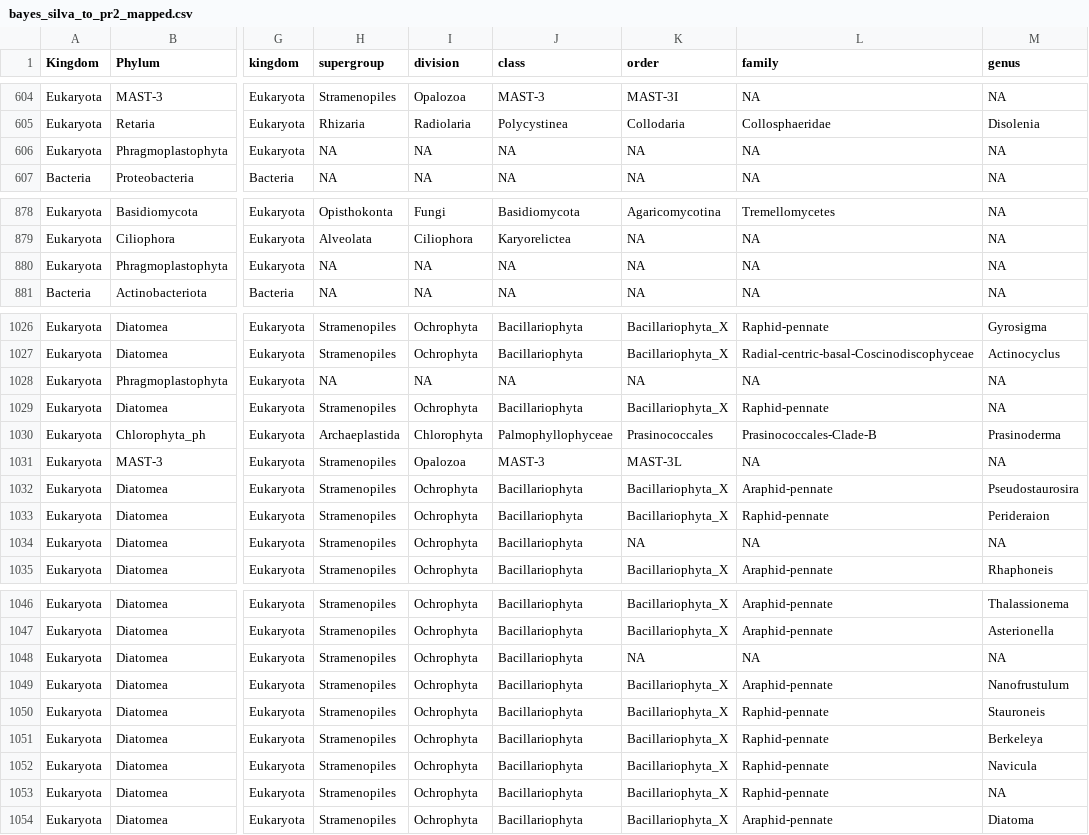
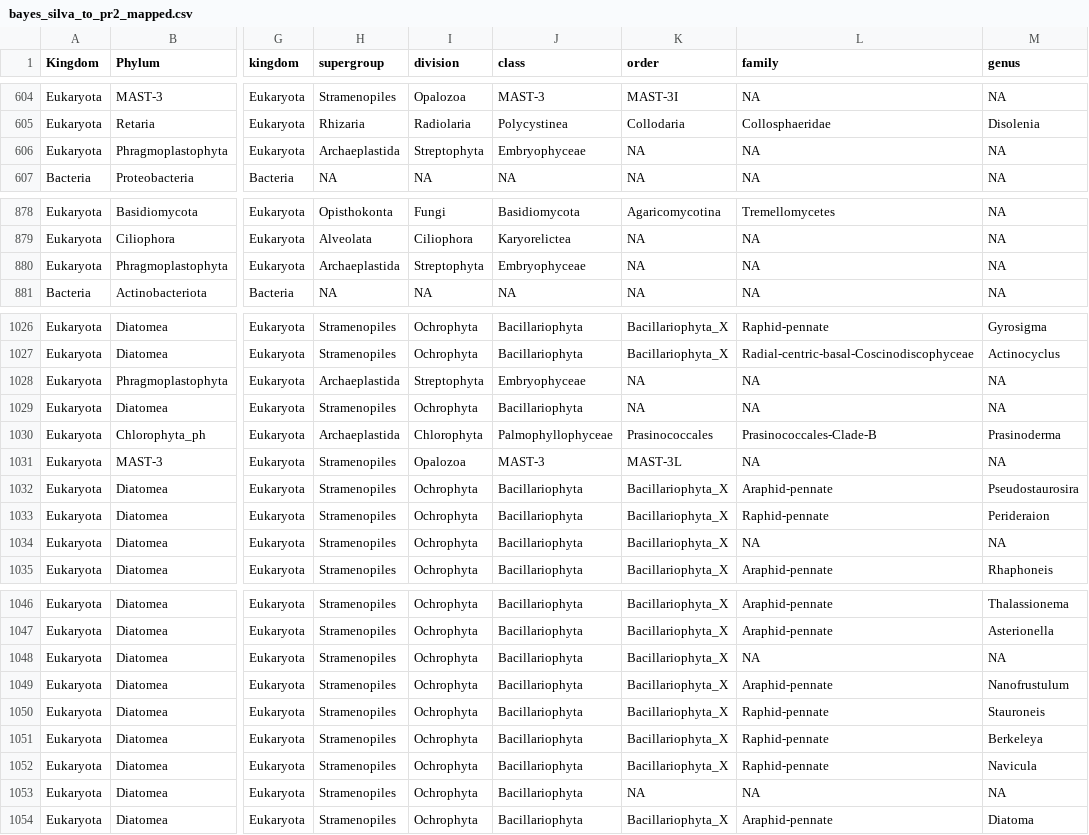
Before and after one commit to dcat4/amplicon_bioinformatics, a CSV file: taxonomy_pipeline/tax_table_mapping/results/bayes_silva_to_pr2/bayes_silva_to_pr2_mapped.csv, drawn as a sheet; only a part is shown, gaps mark what is left out; the diff covers the shown part only; the diff names each change by its address in the sheet, - before the commit and + after, or states it on an @@ line.

```diff
--- a/taxonomy_pipeline/tax_table_mapping/results/bayes_silva_to_pr2/bayes_silva_to_pr2_mapped.csv
+++ b/taxonomy_pipeline/tax_table_mapping/results/bayes_silva_to_pr2/bayes_silva_to_pr2_mapped.csv
-H606 (supergroup): NA
+H606 (supergroup): Archaeplastida
-I606 (division): NA
+I606 (division): Streptophyta
-J606 (class): NA
+J606 (class): Embryophyceae
-H880 (supergroup): NA
+H880 (supergroup): Archaeplastida
-I880 (division): NA
+I880 (division): Streptophyta
-J880 (class): NA
+J880 (class): Embryophyceae
-H1028 (supergroup): NA
+H1028 (supergroup): Archaeplastida
-I1028 (division): NA
+I1028 (division): Streptophyta
-J1028 (class): NA
+J1028 (class): Embryophyceae
-K1029 (order): Bacillariophyta_X
+K1029 (order): NA
-L1029 (family): Raphid-pennate
+L1029 (family): NA
-K1034 (order): NA
+K1034 (order): Bacillariophyta_X
-K1048 (order): NA
+K1048 (order): Bacillariophyta_X
-K1053 (order): Bacillariophyta_X
+K1053 (order): NA
-L1053 (family): Raphid-pennate
+L1053 (family): NA
```
Also changed, not shown: 12 edited cells elsewhere in this file, taxonomy_pipeline/tax_table_mapping/results/bayes_silva_to_pr2/bayes_silva_to_pr2_not_mapped.csv, taxonomy_pipeline/tax_table_mapping/results/idtax_silva_to_pr2/idtax_silva_to_pr2_mapped.csv, 10 other files.
